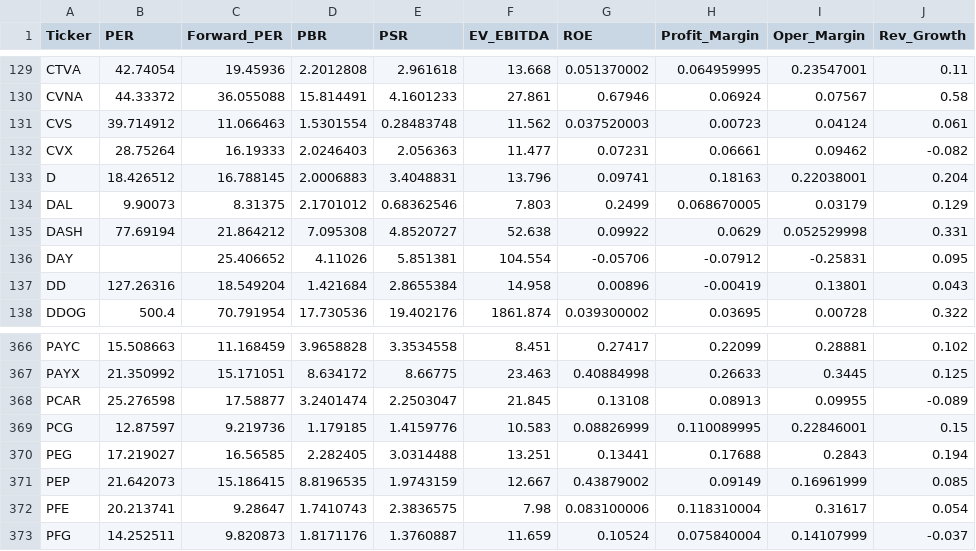
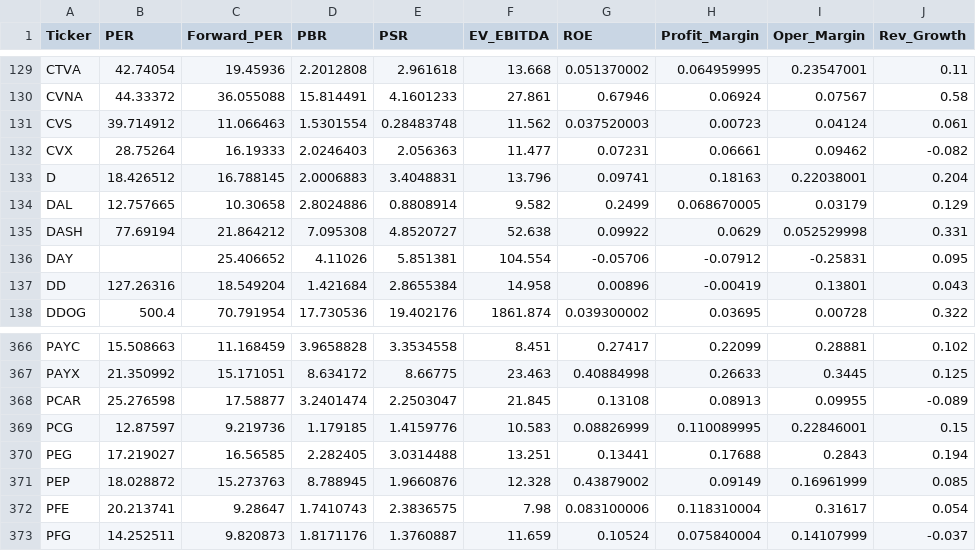
Before and after one commit to parksh9886/naspick, a CSV file: data/financials.csv, drawn as a sheet; only a part is shown, gaps mark what is left out; the diff names each change by its address in the sheet, - before the commit and + after, or states it on an @@ line.

```diff
--- a/data/financials.csv
+++ b/data/financials.csv
-B134 (PER): 9.90073
+B134 (PER): 12.757665
-C134 (Forward_PER): 8.31375
+C134 (Forward_PER): 10.30658
-D134 (PBR): 2.1701012
+D134 (PBR): 2.8024886
-E134 (PSR): 0.68362546
+E134 (PSR): 0.8808914
-F134 (EV_EBITDA): 7.803
+F134 (EV_EBITDA): 9.582
-B371 (PER): 21.642073
+B371 (PER): 18.028872
-C371 (Forward_PER): 15.186415
+C371 (Forward_PER): 15.273763
-D371 (PBR): 8.8196535
+D371 (PBR): 8.788945
-E371 (PSR): 1.9743159
+E371 (PSR): 1.9660876
-F371 (EV_EBITDA): 12.667
+F371 (EV_EBITDA): 12.328
```
Also changed, not shown: 6 other files.
